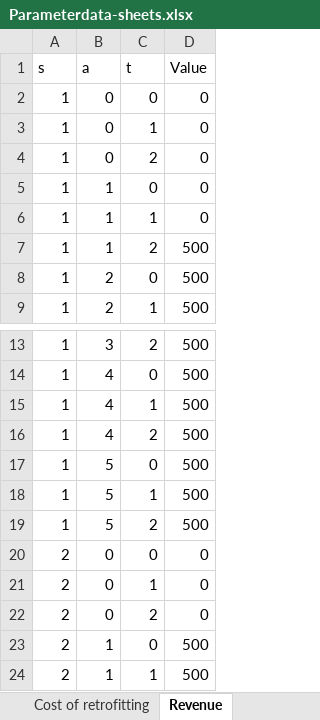
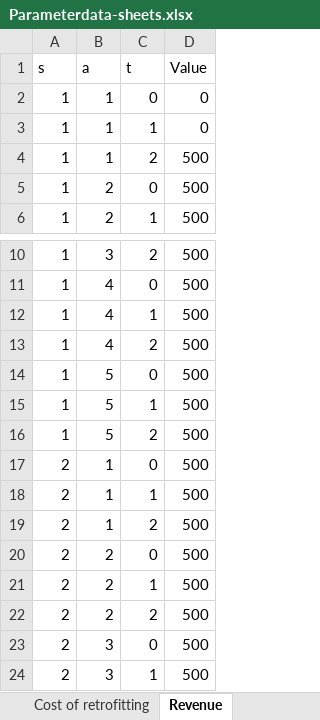
Before and after one commit to camillalie/masteroppgave, an Excel workbook: data_generation/Parameterdata-sheets.xlsx, sheet Revenue, drawn as a sheet; only a part is shown, gaps mark what is left out; the shorter side is filled out with more unchanged rows; values as stored, in another font and other column widths than the file's, no borders; the diff names each change by its address in the sheet, - before the commit and + after, or states it on an @@ line.

```diff
--- a/data_generation/Parameterdata-sheets.xlsx (sheet Revenue)
+++ b/data_generation/Parameterdata-sheets.xlsx (sheet Revenue)
-row 2: 1 | 0 | 0 | 0
-row 3: 1 | 0 | 1 | 0
-row 4: 1 | 0 | 2 | 0
-row 20: 2 | 0 | 0 | 0
-row 21: 2 | 0 | 1 | 0
-row 22: 2 | 0 | 2 | 0
```
Also changed, not shown: sheet Cost of retrofitting, sheet Cost of fuel 2, sheet Emissions, sheet Cost of newbuilding, sheet Cost of fuel 1, sheet Initial fleet, 3 other files.
